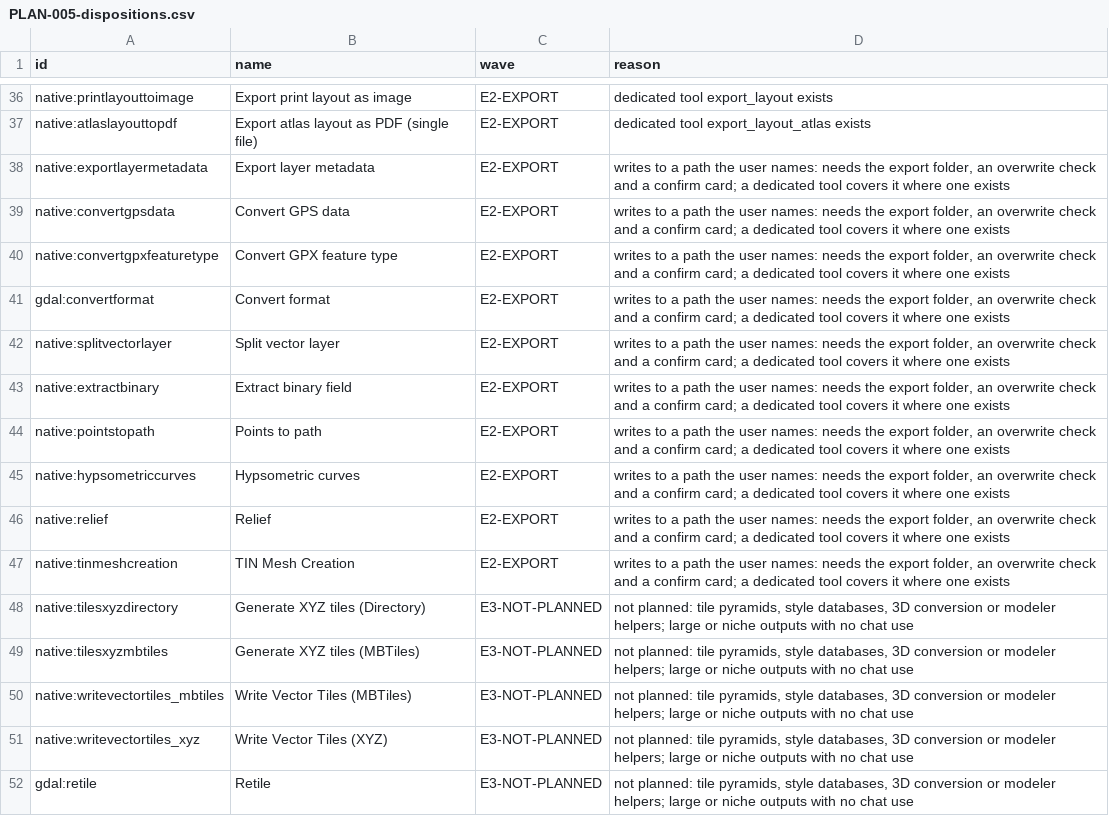
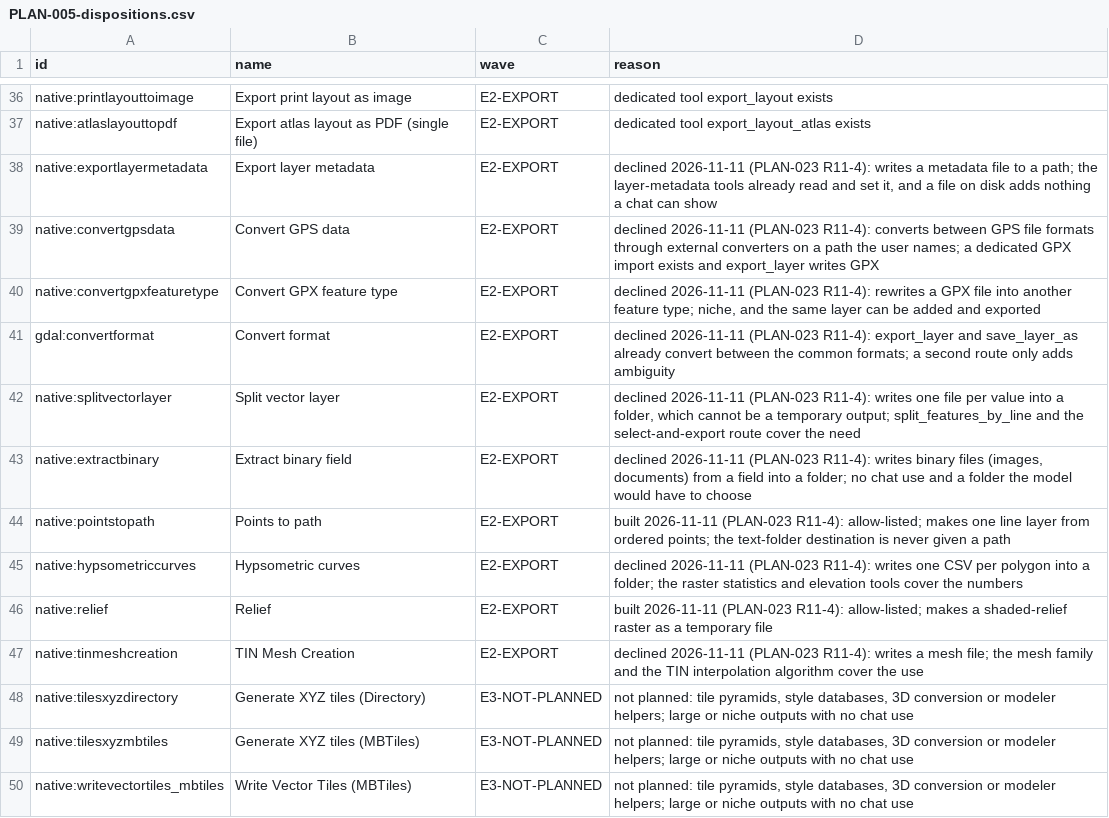
Before and after one commit to http-solution/cartogen-ai-qgis-plugin, a CSV file: docs/plans/PLAN-005-dispositions.csv, drawn as a sheet; only a part is shown, gaps mark what is left out; the shorter side is filled out with more unchanged rows.

```diff
--- a/docs/plans/PLAN-005-dispositions.csv
+++ b/docs/plans/PLAN-005-dispositions.csv
@@ -37,12 +37,12 @@ native:printlayouttoimage,Export print layout as image,E2-EXPORT,dedicated tool
 native:atlaslayouttopdf,Export atlas layout as PDF (single file),E2-EXPORT,dedicated tool export_layout_atlas exists
-native:exportlayermetadata,Export layer metadata,E2-EXPORT,"writes to a path the user names: needs the export folder, an overwrite check and a confirm card; a dedicated tool covers it where one exists"
-native:convertgpsdata,Convert GPS data,E2-EXPORT,"writes to a path the user names: needs the export folder, an overwrite check and a confirm card; a dedicated tool covers it where one exists"
-native:convertgpxfeaturetype,Convert GPX feature type,E2-EXPORT,"writes to a path the user names: needs the export folder, an overwrite check and a confirm card; a dedicated tool covers it where one exists"
-gdal:convertformat,Convert format,E2-EXPORT,"writes to a path the user names: needs the export folder, an overwrite check and a confirm card; a dedicated tool covers it where one exists"
-native:splitvectorlayer,Split vector layer,E2-EXPORT,"writes to a path the user names: needs the export folder, an overwrite check and a confirm card; a dedicated tool covers it where one exists"
-native:extractbinary,Extract binary field,E2-EXPORT,"writes to a path the user names: needs the export folder, an overwrite check and a confirm card; a dedicated tool covers it where one exists"
-native:pointstopath,Points to path,E2-EXPORT,"writes to a path the user names: needs the export folder, an overwrite check and a confirm card; a dedicated tool covers it where one exists"
-native:hypsometriccurves,Hypsometric curves,E2-EXPORT,"writes to a path the user names: needs the export folder, an overwrite check and a confirm card; a dedicated tool covers it where one exists"
-native:relief,Relief,E2-EXPORT,"writes to a path the user names: needs the export folder, an overwrite check and a confirm card; a dedicated tool covers it where one exists"
-native:tinmeshcreation,TIN Mesh Creation,E2-EXPORT,"writes to a path the user names: needs the export folder, an overwrite check and a confirm card; a dedicated tool covers it where one exists"
+native:exportlayermetadata,Export layer metadata,E2-EXPORT,"declined 2026-11-11 (PLAN-023 R11-4): writes a metadata file to a path; the layer-metadata tools already read and set it, and a file on disk adds nothing a chat can show"
+native:convertgpsdata,Convert GPS data,E2-EXPORT,declined 2026-11-11 (PLAN-023 R11-4): converts between GPS file formats through external converters on a path the user names; a dedicated GPX import exists and export_layer writes GPX
+native:convertgpxfeaturetype,Convert GPX feature type,E2-EXPORT,"declined 2026-11-11 (PLAN-023 R11-4): rewrites a GPX file into another feature type; niche, and the same layer can be added and exported"
+gdal:convertformat,Convert format,E2-EXPORT,declined 2026-11-11 (PLAN-023 R11-4): export_layer and save_layer_as already convert between the common formats; a second route only adds ambiguity
+native:splitvectorlayer,Split vector layer,E2-EXPORT,"declined 2026-11-11 (PLAN-023 R11-4): writes one file per value into a folder, which cannot be a temporary output; split_features_by_line and the select-and-export route cover the need"
+native:extractbinary,Extract binary field,E2-EXPORT,"declined 2026-11-11 (PLAN-023 R11-4): writes binary files (images, documents) from a field into a folder; no chat use and a folder the model would have to choose"
+native:pointstopath,Points to path,E2-EXPORT,built 2026-11-11 (PLAN-023 R11-4): allow-listed; makes one line layer from ordered points; the text-folder destination is never given a path
+native:hypsometriccurves,Hypsometric curves,E2-EXPORT,declined 2026-11-11 (PLAN-023 R11-4): writes one CSV per polygon into a folder; the raster statistics and elevation tools cover the numbers
+native:relief,Relief,E2-EXPORT,built 2026-11-11 (PLAN-023 R11-4): allow-listed; makes a shaded-relief raster as a temporary file
+native:tinmeshcreation,TIN Mesh Creation,E2-EXPORT,declined 2026-11-11 (PLAN-023 R11-4): writes a mesh file; the mesh family and the TIN interpolation algorithm cover the use
 native:tilesxyzdirectory,Generate XYZ tiles (Directory),E3-NOT-PLANNED,"not planned: tile pyramids, style databases, 3D conversion or modeler helpers; large or niche outputs with no chat use"
```
Also changed, not shown: docs/MASTER_TASK_LIST_2026-10-27.csv, 14 other files.
